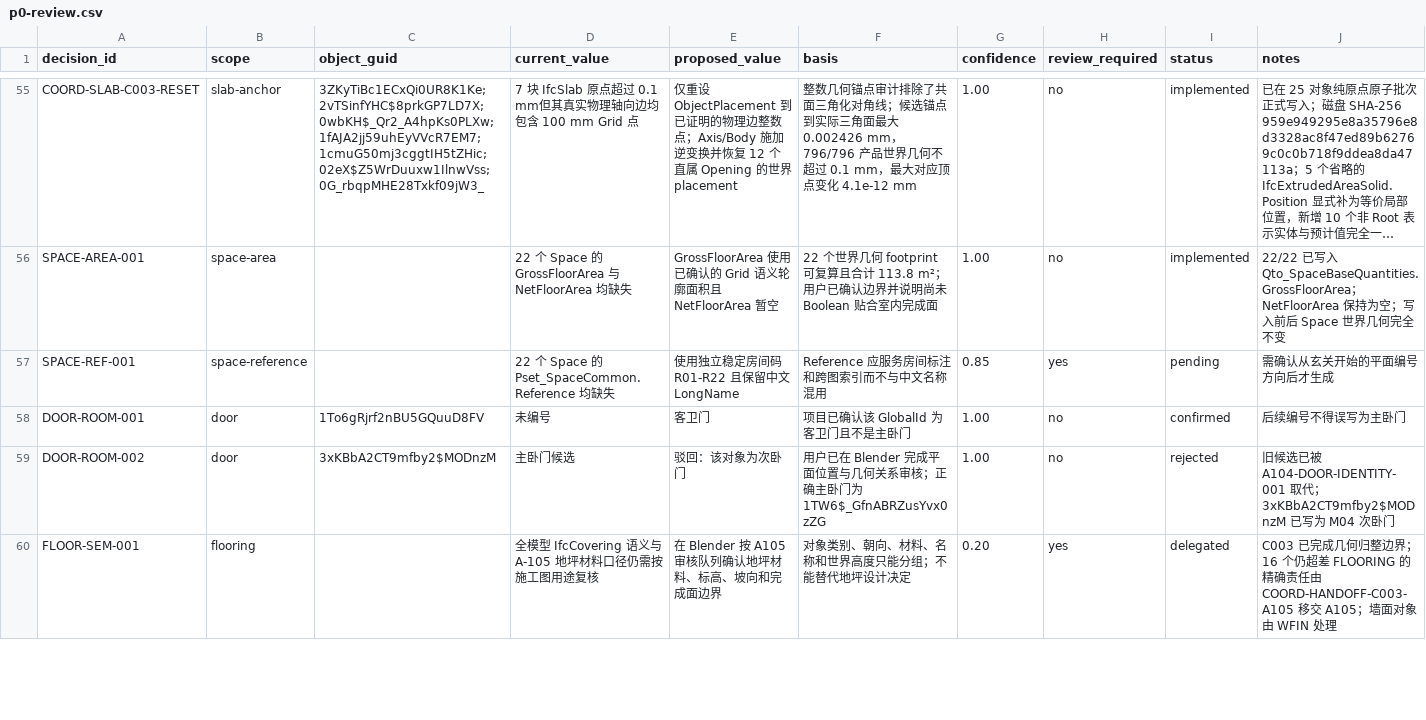
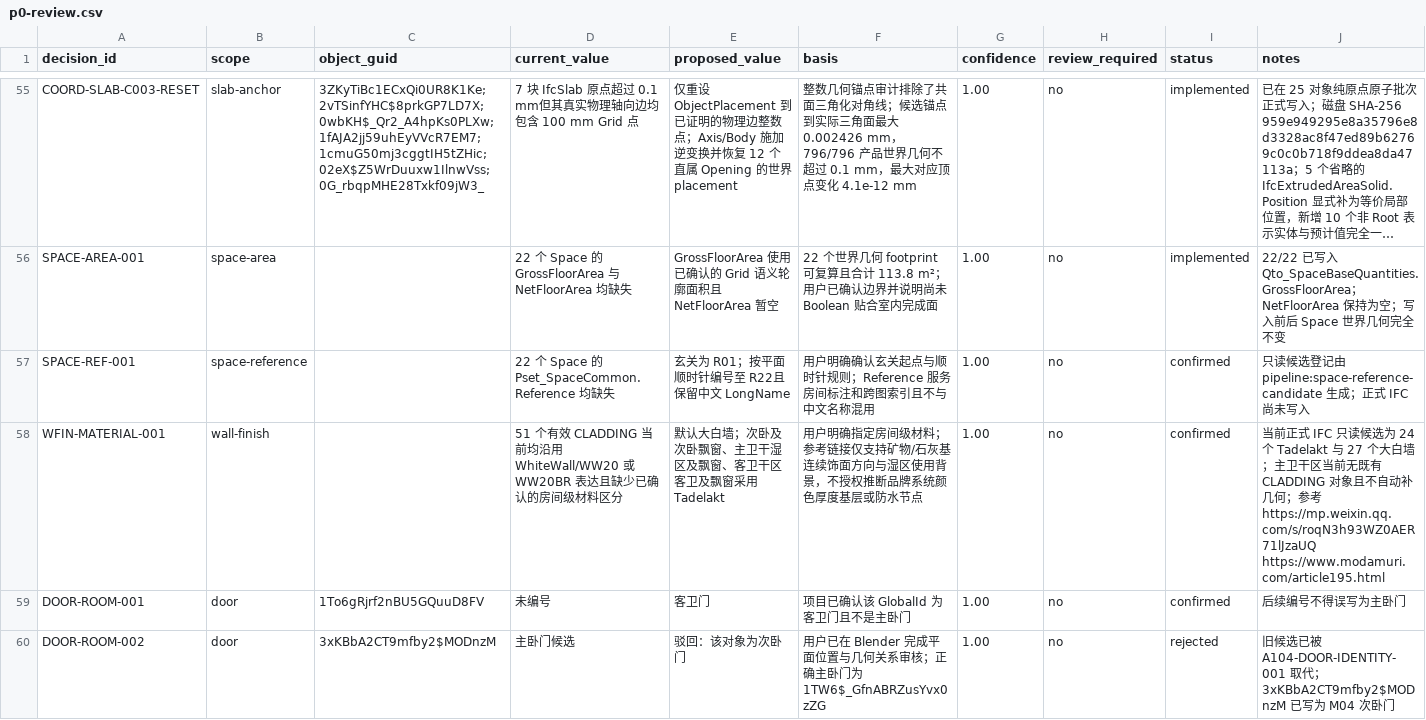
Before and after one commit to Weihan96/2504-GBTB-Yanlord-Zhuhai, a CSV file: pipeline/decisions/p0-review.csv, drawn as a sheet; only a part is shown, gaps mark what is left out; the shorter side is filled out with more unchanged rows; long unchanged cells end in …; the diff names each change by its address in the sheet, - before the commit and + after, or states it on an @@ line.

Commit message:
Add Space numbering and wall finish candidates
- Generate the confirmed R01-R22 Space register and a WFIN plan that assigns all 51 CLADDING objects to 24 Tadelakt and 27 white-wall candidates without writing the formal IFC.

- Record the material decision, PM status, and read-only PLUM, ELEC, and INT1 inventory boundaries.

- Validate the full Bun test suite and the single-page 500 x 400 mm PDF render; the formal IFC hash remains unchanged.

```diff
--- a/pipeline/decisions/p0-review.csv
+++ b/pipeline/decisions/p0-review.csv
-E57 (proposed_value): 使用独立稳定房间码 R01-R22 且保留中文 LongName
+E57 (proposed_value): 玄关为 R01；按平面顺时针编号至 R22且保留中文 LongName
-F57 (basis): Reference 应服务房间标注和跨图索引而不与中文名称混用
+F57 (basis): 用户明确确认玄关起点与顺时针规则；Reference 服务房间标注和跨图索引且不与中文名称混用
-G57 (confidence): 0.85
+G57 (confidence): 1.00
-H57 (review_required): yes
+H57 (review_required): no
-I57 (status): pending
+I57 (status): confirmed
-J57 (notes): 需确认从玄关开始的平面编号方向后才生成
+J57 (notes): 只读候选登记由 pipeline:space-reference-candidate 生成；正式 IFC 尚未写入
+row 58: WFIN-MATERIAL-001 | wall-finish |  | 51 个有效 CLADDING 当前均沿用 WhiteWall/WW20 或 WW20BR 表达且缺少已确认的房间级材料区分 | 默认大白墙；次卧及次卧飘窗、主卫干湿区及飘窗、客卫干区客卫及飘窗采用 Tadelakt | 用户明确指定房间级材料；参考链接仅支持矿物/石灰基连续饰面方向与湿区使用背景，不授权推断品牌系统颜色厚度基层或防水节点 | 1.00 | no | confirmed | 当前正式 IFC 只读候选为 24 个 Tadelakt 与 27 个大白墙；主卫干区当前无既有 CLADDING 对象且不自动补几何；参考 https://mp.weixin.qq.com/s/roqN3h93WZ0AER71lJzaUQ https://www.modamuri.com/article195.html
```
Also changed, not shown: 11 other files.
